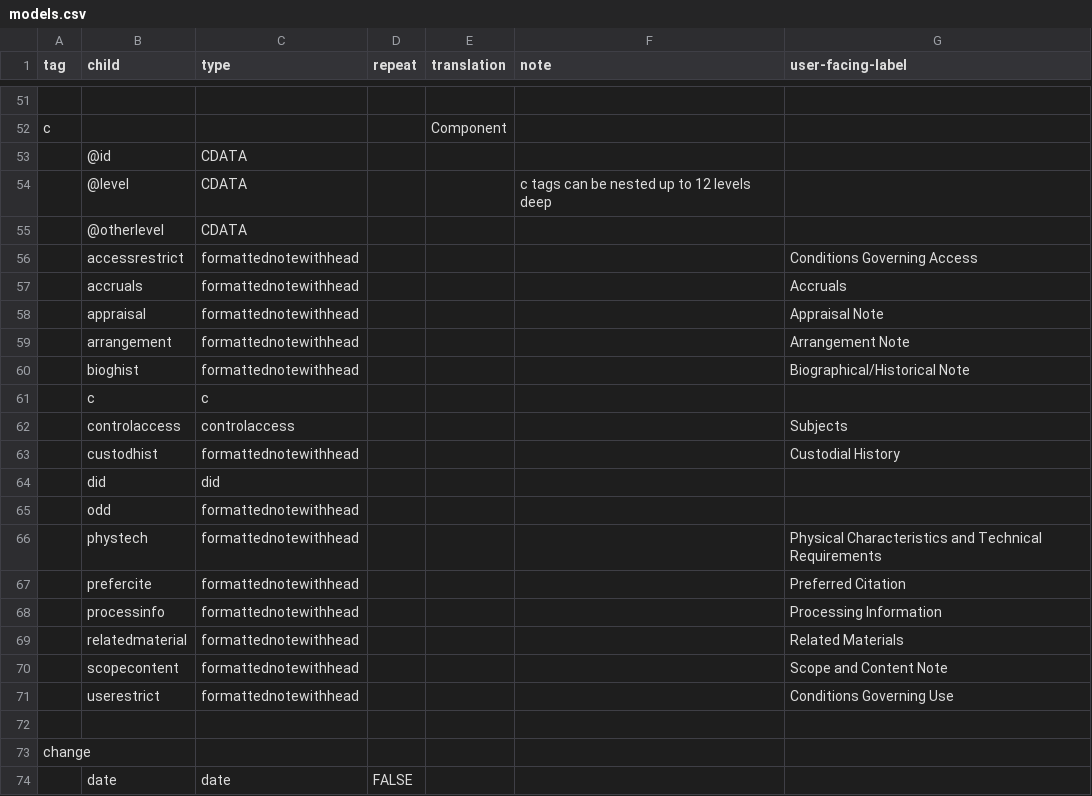
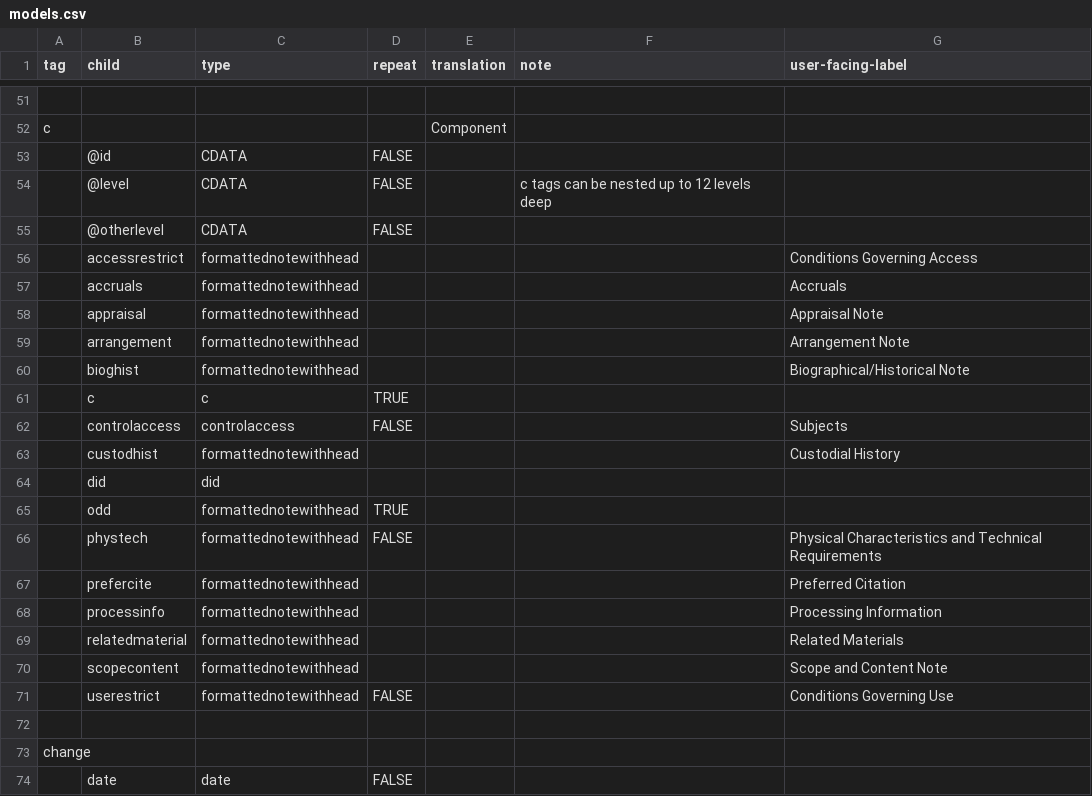
Before and after one commit to nyudlts/fadesign_29-data-model, a CSV file: models.csv, drawn as a sheet; only a part is shown, gaps mark what is left out; the diff names each change by its address in the sheet, - before the commit and + after, or states it on an @@ line.

Commit message:
updating repeat column in c model

```diff
--- a/models.csv
+++ b/models.csv
-D53:D55 (repeat): (empty)
+D53:D55 (repeat): FALSE
-D61 (repeat): (empty)
+D61 (repeat): TRUE
-D62 (repeat): (empty)
+D62 (repeat): FALSE
-D65 (repeat): (empty)
+D65 (repeat): TRUE
-D66 (repeat): (empty)
+D66 (repeat): FALSE
-D71 (repeat): (empty)
+D71 (repeat): FALSE
```
